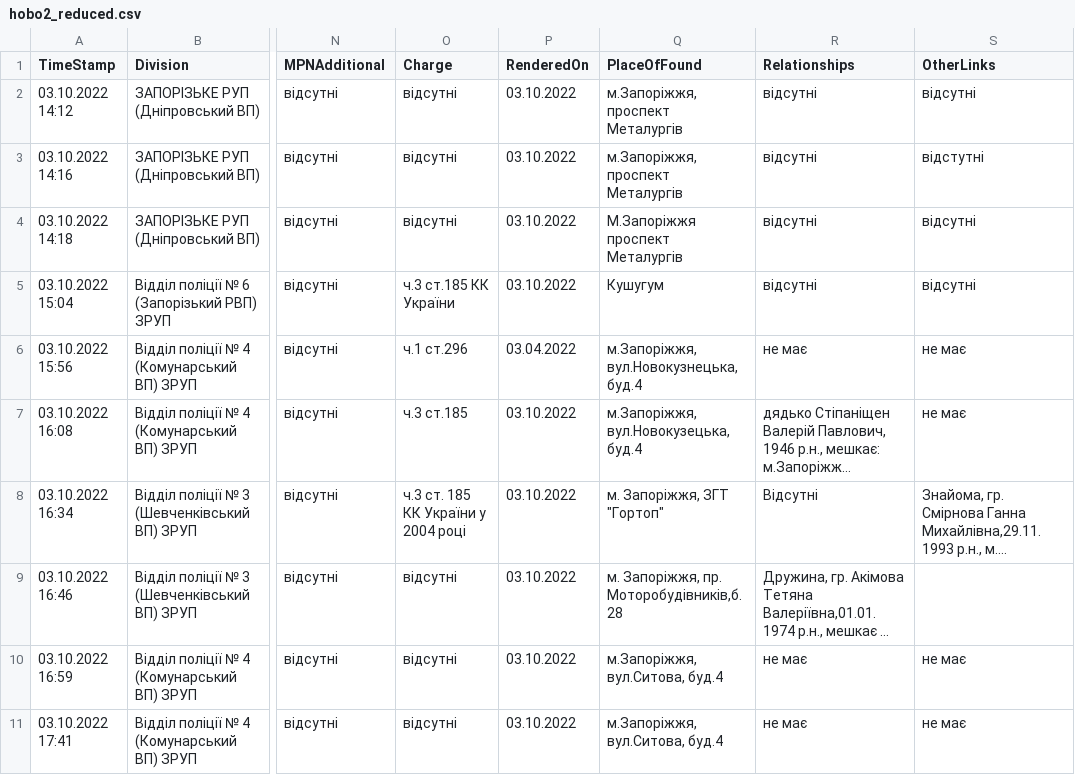
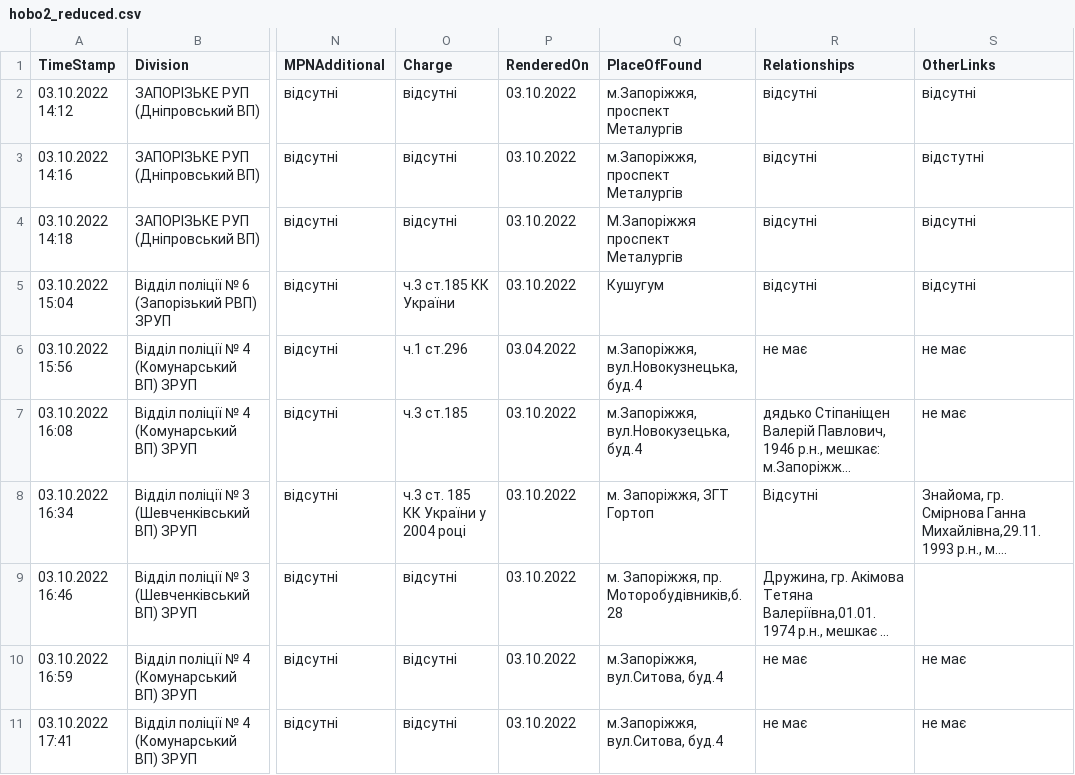
Before and after one commit to telomer/ZAP, a CSV file: hobo2_reduced.csv, drawn as a sheet; only a part is shown, gaps mark what is left out; long unchanged cells end in …; the diff covers the shown part only; the diff names each change by its address in the sheet, - before the commit and + after, or states it on an @@ line.

```diff
--- a/hobo2_reduced.csv
+++ b/hobo2_reduced.csv
-Q8 (PlaceOfFound): м. Запоріжжя, ЗГТ "Гортоп"
+Q8 (PlaceOfFound): м. Запоріжжя, ЗГТ Гортоп
```
Also changed, not shown: 41 edited cells elsewhere in this file.
